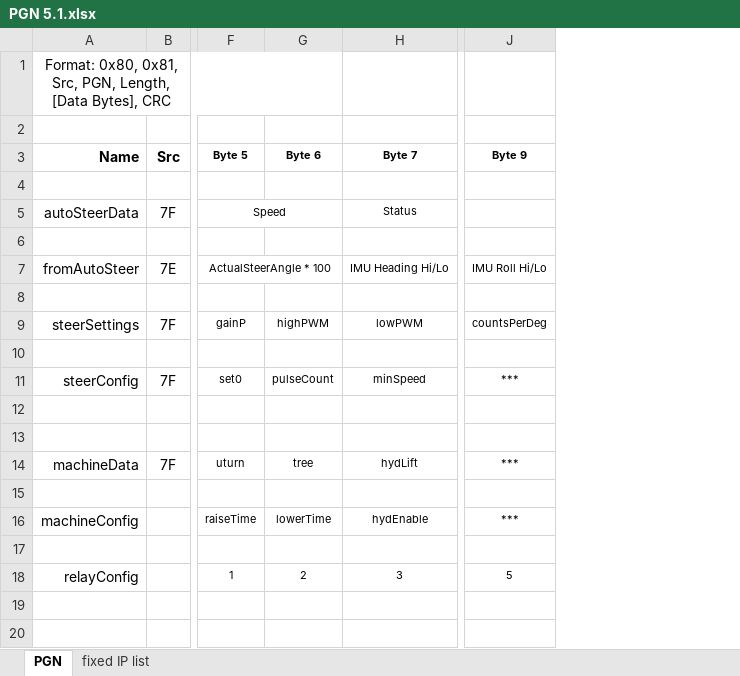
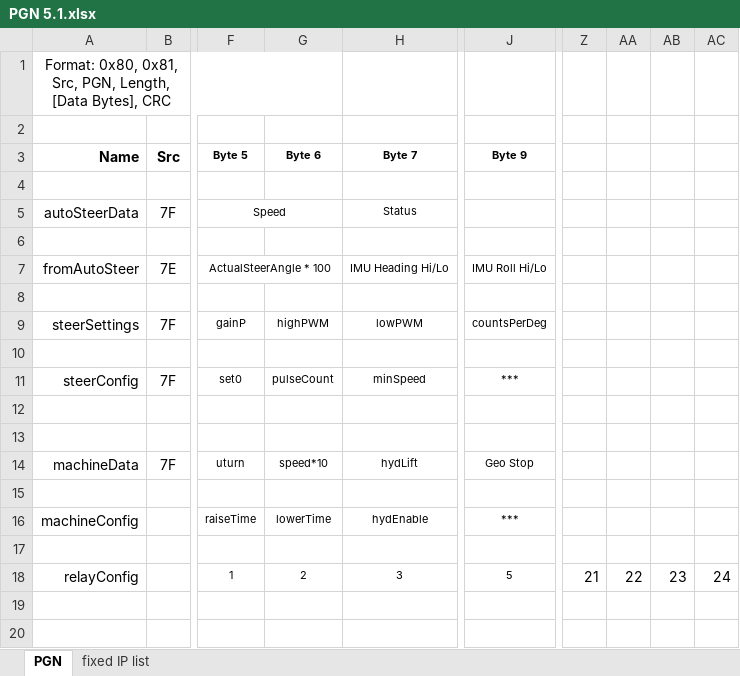
Before and after one commit to farmerbriantee/AgOpenGPS, an Excel workbook: Support/PGN 5.1.xlsx, sheet PGN, drawn as a sheet; only a part is shown, gaps mark what is left out; values as stored, in another font and other column widths than the file's, no borders; the diff names each change by its address in the sheet, - before the commit and + after, or states it on an @@ line.

```diff
--- a/Support/PGN 5.1.xlsx (sheet PGN)
+++ b/Support/PGN 5.1.xlsx (sheet PGN)
+column Z, row 18: 21
+column AA, row 18: 22
+column AB, row 18: 23
+column AC, row 18: 24
-G14 (Byte 6): tree
+G14 (Byte 6): speed*10
-J14 (Byte 9): ***
+J14 (Byte 9): Geo Stop
```
Also changed, not shown: 16 other files.
